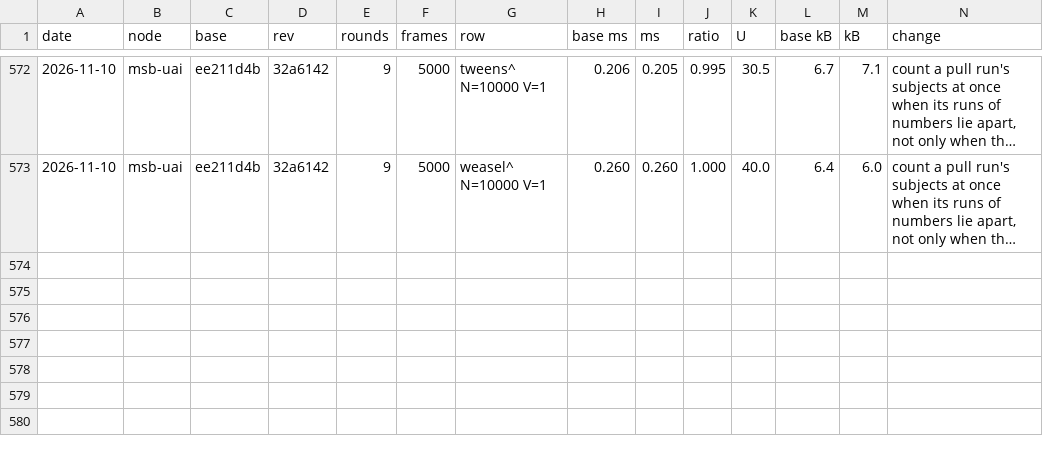
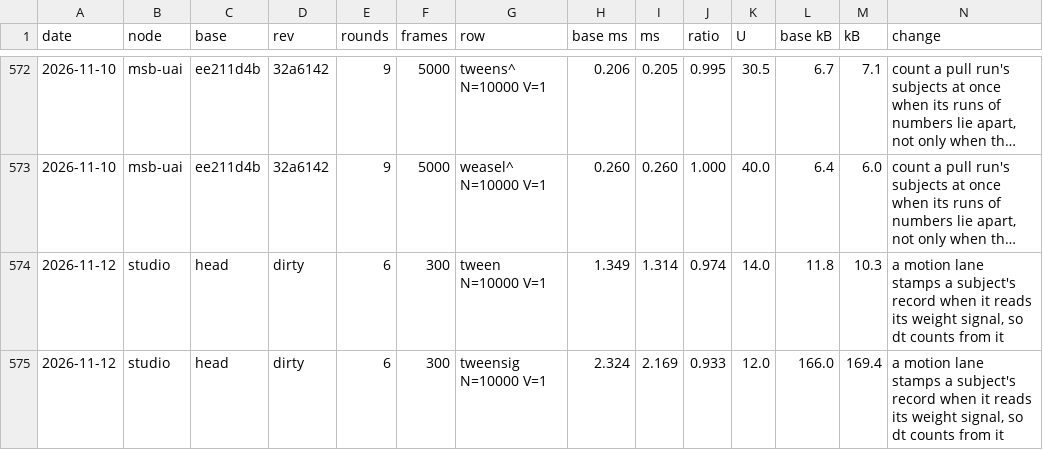
Before and after one commit to orochi235/blits, a TSV file: bench/ledger.tsv, drawn as a sheet; only a part is shown, gaps mark what is left out; long unchanged cells end in …; rows hold the shown columns only; the diff names each change by its address in the sheet, - before the commit and + after, or states it on an @@ line.

```diff
--- a/bench/ledger.tsv
+++ b/bench/ledger.tsv
+row 574: 2026-11-12 | studio | head | dirty | 6 | 300 | tween N=10000 V=1 | 1.349 | 1.314 | 0.974 | 14.0 | 11.8 | 10.3 | a motion lane stamps a subject's record when it reads its weight signal, so dt counts from it
+row 575: 2026-11-12 | studio | head | dirty | 6 | 300 | tweensig N=10000 V=1 | 2.324 | 2.169 | 0.933 | 12.0 | 166.0 | 169.4 | a motion lane stamps a subject's record when it reads its weight signal, so dt counts from it
```
Also changed, not shown: 16 other files.
